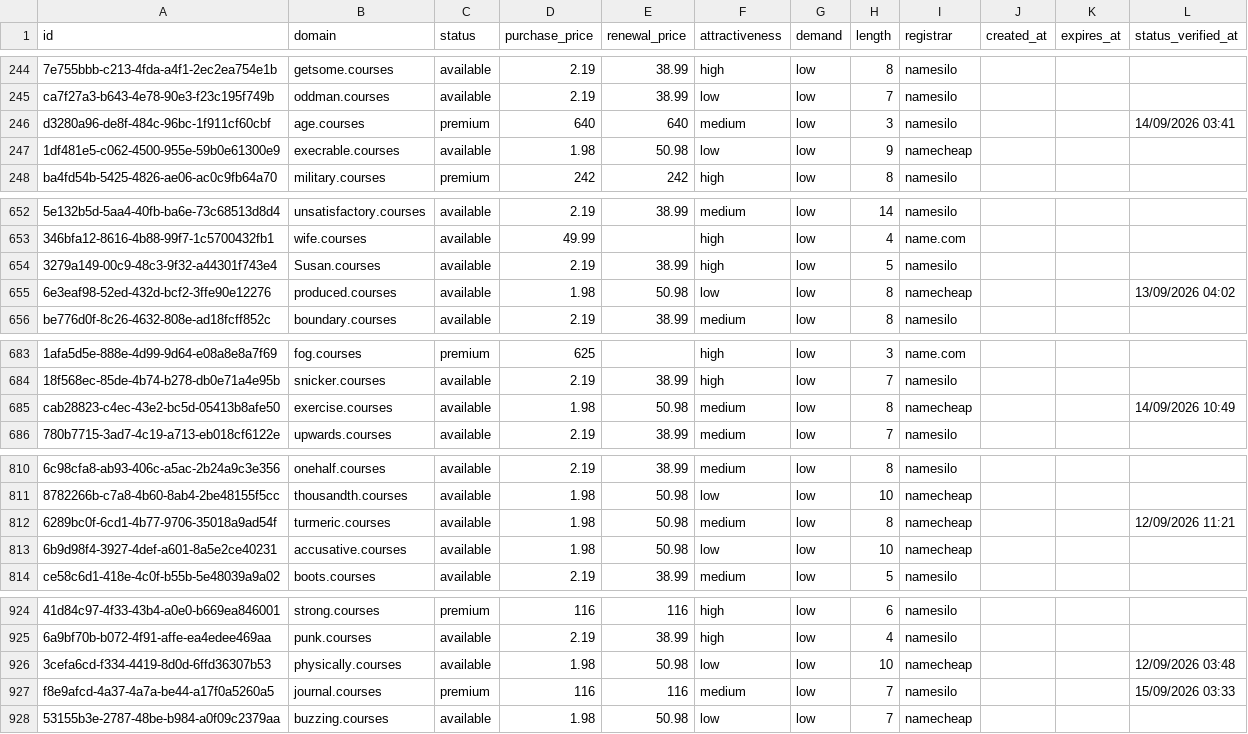
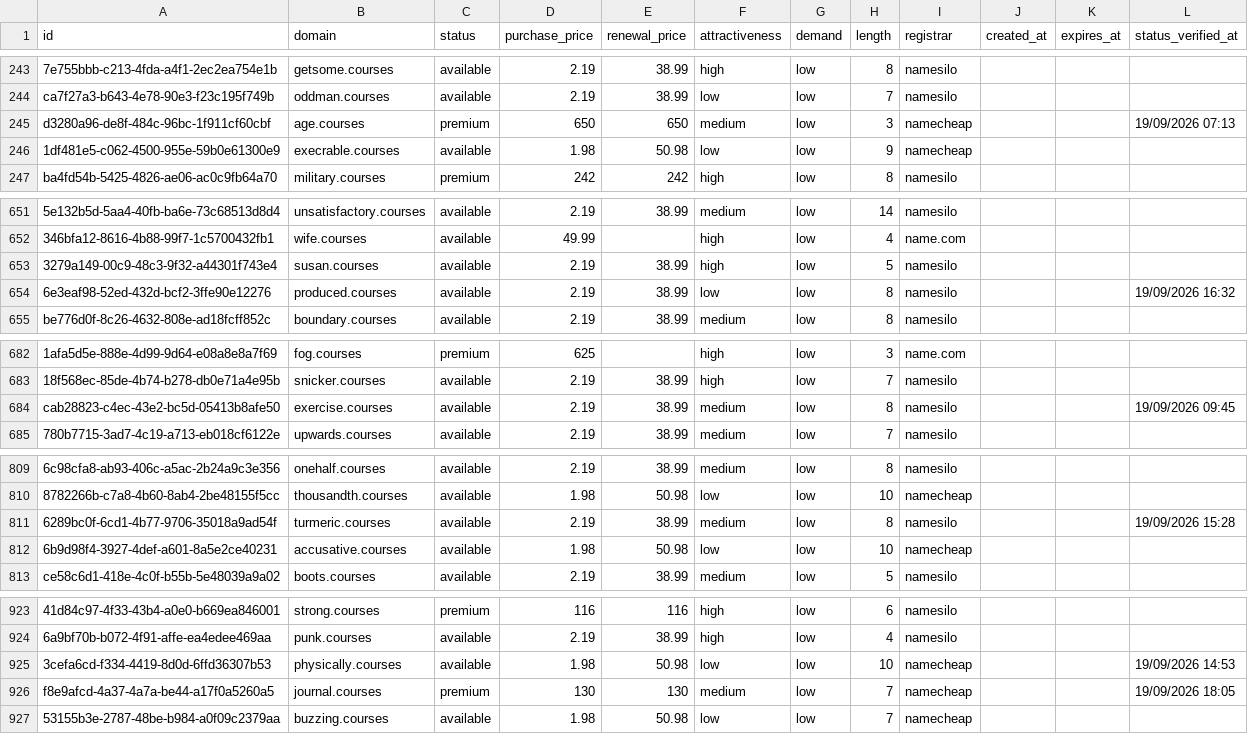
Before and after one commit to UniqueDomains/courses-oneword-domains, a CSV file: courses.csv, drawn as a sheet; only a part is shown, gaps mark what is left out; addresses are those after the commit; the diff covers the shown part only; the diff names each change by its address in the sheet, - before the commit and + after, or states it on an @@ line.

Commit message:
Domains update

```diff
--- a/courses.csv
+++ b/courses.csv
-D245 (purchase_price): 640
+D245 (purchase_price): 650
-E245 (renewal_price): 640
+E245 (renewal_price): 650
-I245 (registrar): namesilo
+I245 (registrar): namecheap
-L245 (status_verified_at): 14/09/2026 03:41
+L245 (status_verified_at): 19/09/2026 07:13
-B653 (domain): Susan.courses
+B653 (domain): susan.courses
-D654 (purchase_price): 1.98
+D654 (purchase_price): 2.19
-E654 (renewal_price): 50.98
+E654 (renewal_price): 38.99
-I654 (registrar): namecheap
+I654 (registrar): namesilo
-L654 (status_verified_at): 13/09/2026 04:02
+L654 (status_verified_at): 19/09/2026 16:32
-D684 (purchase_price): 1.98
+D684 (purchase_price): 2.19
-E684 (renewal_price): 50.98
+E684 (renewal_price): 38.99
-I684 (registrar): namecheap
+I684 (registrar): namesilo
-L684 (status_verified_at): 14/09/2026 10:49
+L684 (status_verified_at): 19/09/2026 09:45
-D811 (purchase_price): 1.98
+D811 (purchase_price): 2.19
-E811 (renewal_price): 50.98
+E811 (renewal_price): 38.99
-I811 (registrar): namecheap
+I811 (registrar): namesilo
-L811 (status_verified_at): 12/09/2026 11:21
+L811 (status_verified_at): 19/09/2026 15:28
-L925 (status_verified_at): 12/09/2026 03:48
+L925 (status_verified_at): 19/09/2026 14:53
-D926 (purchase_price): 116
+D926 (purchase_price): 130
-E926 (renewal_price): 116
+E926 (renewal_price): 130
-I926 (registrar): namesilo
+I926 (registrar): namecheap
-L926 (status_verified_at): 15/09/2026 03:33
+L926 (status_verified_at): 19/09/2026 18:05
```
Also changed, not shown: 1 added row, 1 removed row and 98 edited cells elsewhere in this file, 4 other files.
